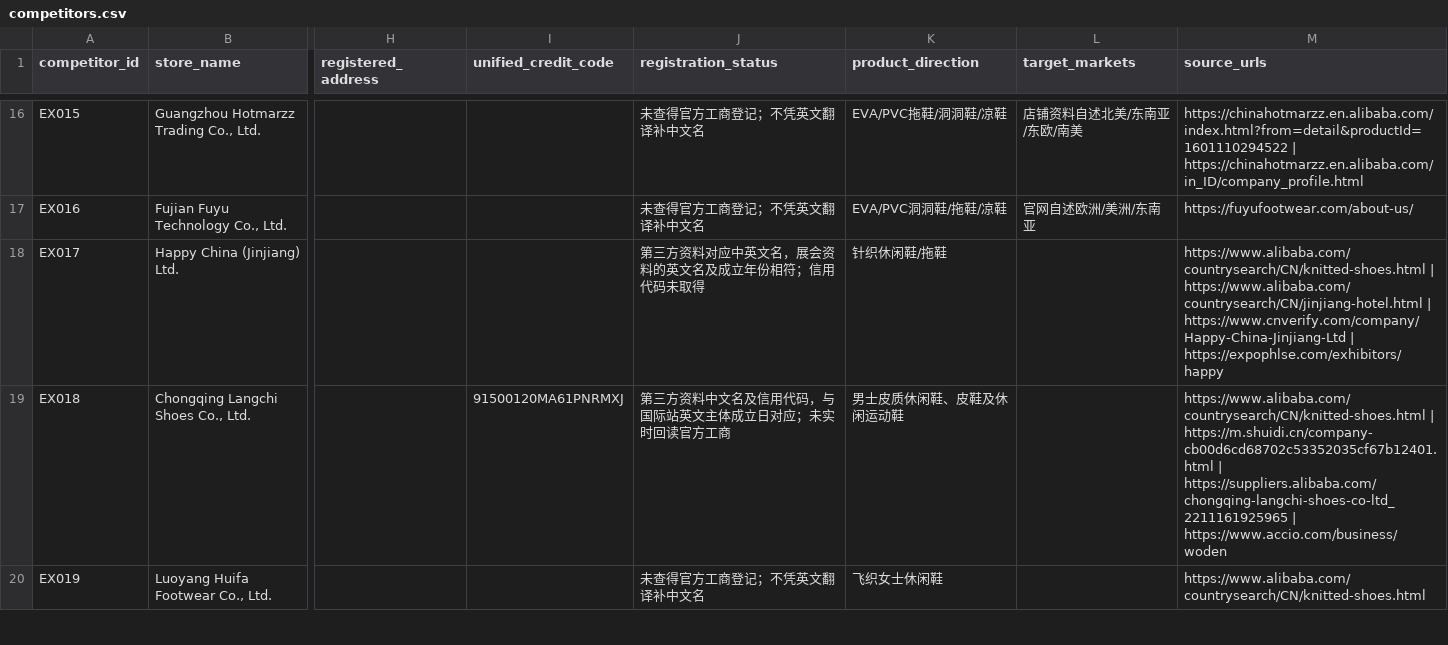
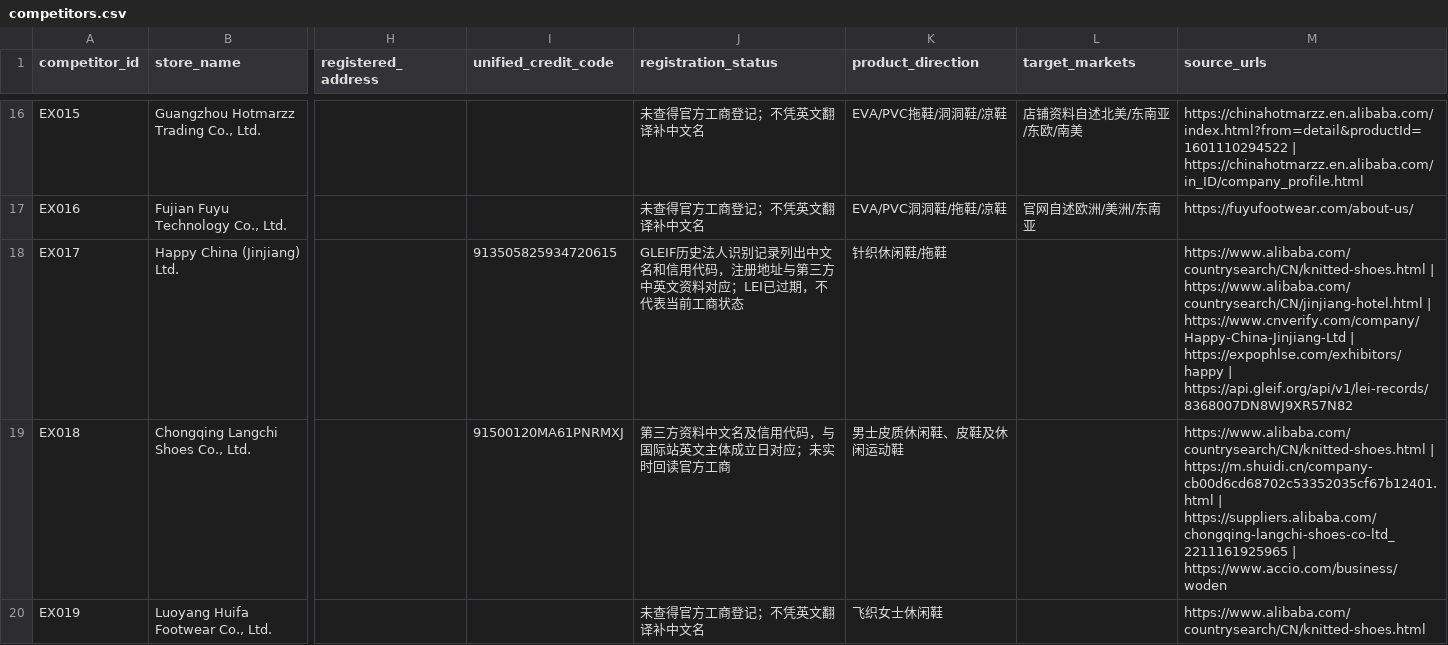
Before and after one commit to 421345308/beiqiang-cross-border-operations, a CSV file: 06_市场研究/01_竞品/出口商反查/competitors.csv, drawn as a sheet; only a part is shown, gaps mark what is left out; the diff covers the shown part only; the diff names each change by its address in the sheet, - before the commit and + after, or states it on an @@ line.

Commit message:
Show competitor company names and credit codes

```diff
--- a/06_市场研究/01_竞品/出口商反查/competitors.csv
+++ b/06_市场研究/01_竞品/出口商反查/competitors.csv
-I18 (unified_credit_code): (empty)
+I18 (unified_credit_code): 913505825934720615
-J18 (registration_status): 第三方资料对应中英文名，展会资料的英文名及成立年份相符；信用代码未取得
+J18 (registration_status): GLEIF历史法人识别记录列出中文名和信用代码，注册地址与第三方中英文资料对应；LEI已过期，不代表当前工商状态
-M18 (source_urls): …| https://expophlse.com/exhibitors/happy
+M18 (source_urls): …| https://expophlse.com/exhibitors/happy | https://api.gleif.org/api/v1/lei-records/8368007DN8WJ9XR57N82
```
Also changed, not shown: 3 edited cells elsewhere in this file, 7 other files.
